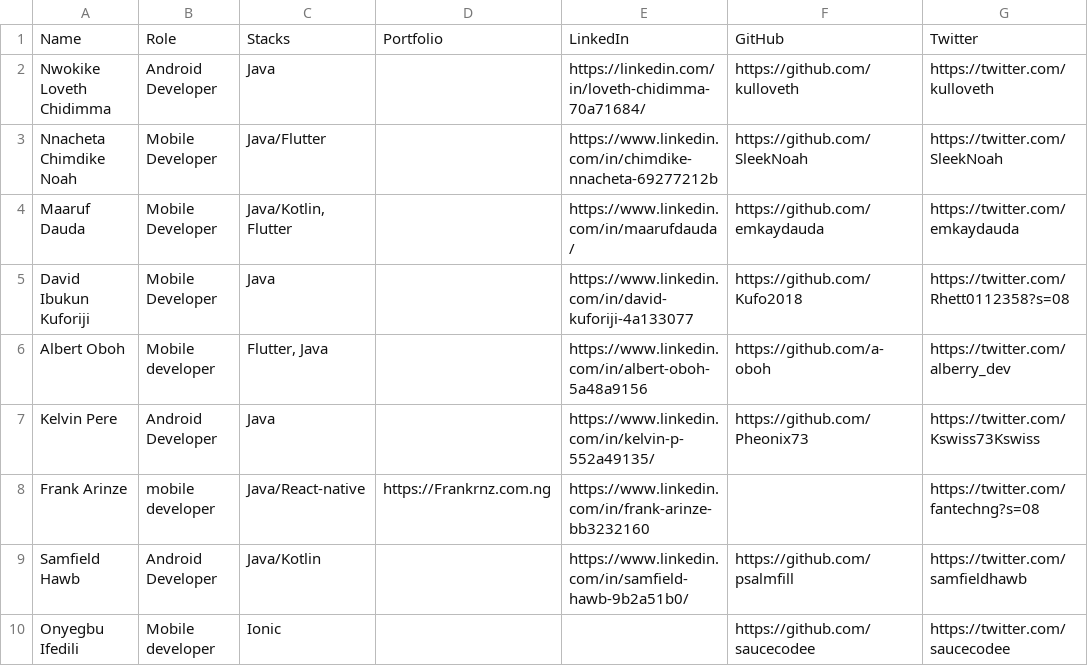
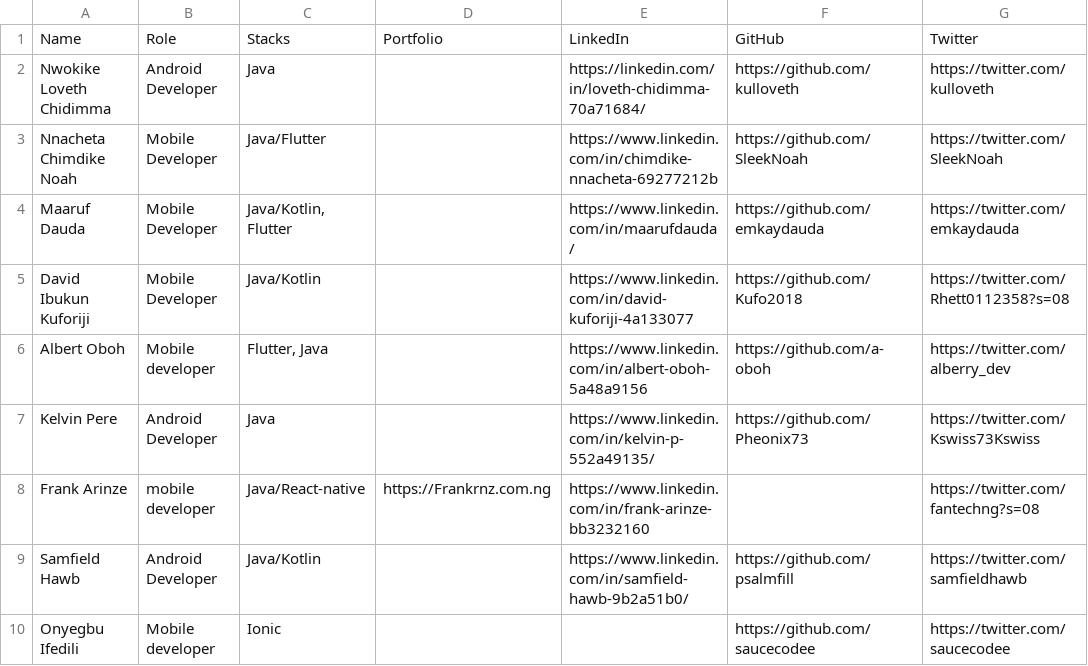
Before and after one commit to tomisinlalude/hng.tech, a CSV file: views/storage/mobile.csv, drawn as a sheet; only a part is shown; the diff names each change by its address in the sheet, - before the commit and + after, or states it on an @@ line.

```diff
--- a/views/storage/mobile.csv
+++ b/views/storage/mobile.csv
-C5: Java
+C5: Java/Kotlin
```
Also changed, not shown: views/storage/designer.csv, views/storage/ml.csv, 1 other file.
